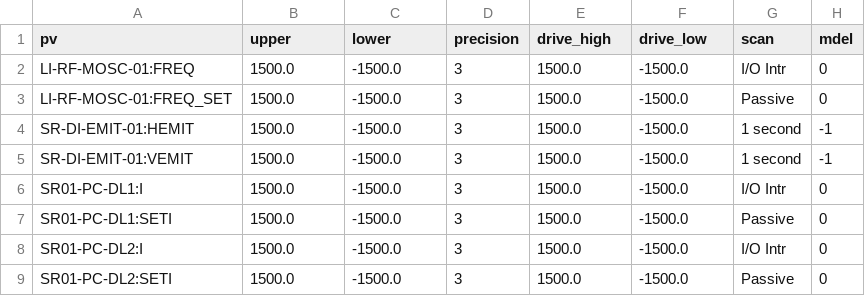
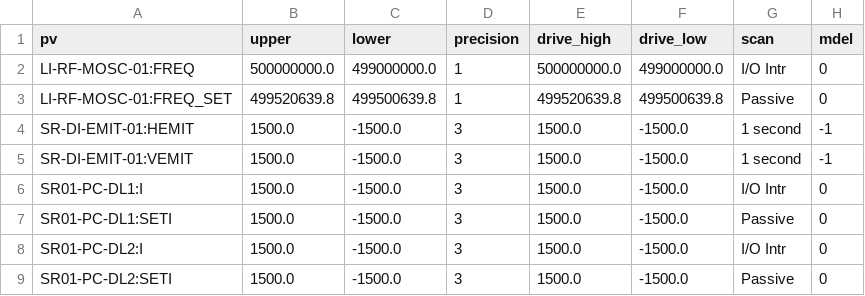
Before and after one commit to DiamondLightSource/virtac, a CSV file: src/virtac/data/48/limits.csv, drawn as a sheet; only a part is shown.

Commit message:
Make MOSC PV limits more realistic

```diff
--- a/src/virtac/data/48/limits.csv
+++ b/src/virtac/data/48/limits.csv
@@ -1,4 +1,4 @@
 pv,upper,lower,precision,drive_high,drive_low,scan,mdel
-LI-RF-MOSC-01:FREQ,1500.0,-1500.0,3,1500.0,-1500.0,I/O Intr,0
-LI-RF-MOSC-01:FREQ_SET,1500.0,-1500.0,3,1500.0,-1500.0,Passive,0
+LI-RF-MOSC-01:FREQ,500000000.0,499000000.0,1,500000000.0,499000000.0,I/O Intr,0
+LI-RF-MOSC-01:FREQ_SET,499520639.8,499500639.8,1,499520639.8,499500639.8,Passive,0
 SR-DI-EMIT-01:HEMIT,1500.0,-1500.0,3,1500.0,-1500.0,1 second,-1
```
Also changed, not shown: src/virtac/data/49/limits.csv.
